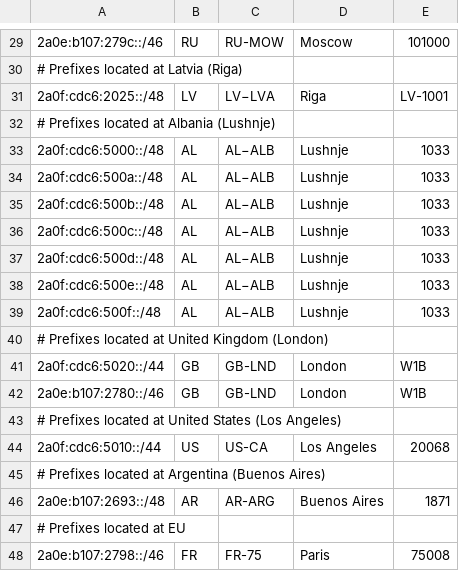
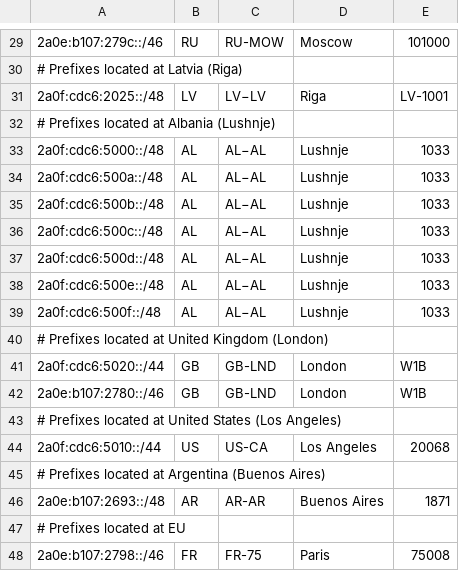
Before and after one commit to DarkReapa/geofeed, a CSV file: geofeed.csv, drawn as a sheet; only a part is shown, gaps mark what is left out.

Commit message:
Update geofeed.csv

```diff
--- a/geofeed.csv
+++ b/geofeed.csv
@@ -30,11 +30,11 @@
 # Prefixes located at Latvia (Riga),,,,,
-2a0f:cdc6:2025::/48,LV,LV−LVA,Riga,LV-1001,
+2a0f:cdc6:2025::/48,LV,LV−LV,Riga,LV-1001,
 # Prefixes located at Albania (Lushnje),,,,,
-2a0f:cdc6:5000::/48,AL,AL−ALB,Lushnje,1033,
-2a0f:cdc6:500a::/48,AL,AL−ALB,Lushnje,1033,
-2a0f:cdc6:500b::/48,AL,AL−ALB,Lushnje,1033,
-2a0f:cdc6:500c::/48,AL,AL−ALB,Lushnje,1033,
-2a0f:cdc6:500d::/48,AL,AL−ALB,Lushnje,1033,
-2a0f:cdc6:500e::/48,AL,AL−ALB,Lushnje,1033,
-2a0f:cdc6:500f::/48,AL,AL−ALB,Lushnje,1033,
+2a0f:cdc6:5000::/48,AL,AL−AL,Lushnje,1033,
+2a0f:cdc6:500a::/48,AL,AL−AL,Lushnje,1033,
+2a0f:cdc6:500b::/48,AL,AL−AL,Lushnje,1033,
+2a0f:cdc6:500c::/48,AL,AL−AL,Lushnje,1033,
+2a0f:cdc6:500d::/48,AL,AL−AL,Lushnje,1033,
+2a0f:cdc6:500e::/48,AL,AL−AL,Lushnje,1033,
+2a0f:cdc6:500f::/48,AL,AL−AL,Lushnje,1033,
 # Prefixes located at United Kingdom (London),,,,,
@@ -45,3 +45,3 @@
 # Prefixes located at Argentina (Buenos Aires),,,,,
-2a0e:b107:2693::/48,AR,AR-ARG,Buenos Aires,1871,
+2a0e:b107:2693::/48,AR,AR-AR,Buenos Aires,1871,
 # Prefixes located at EU,,,,,
```
